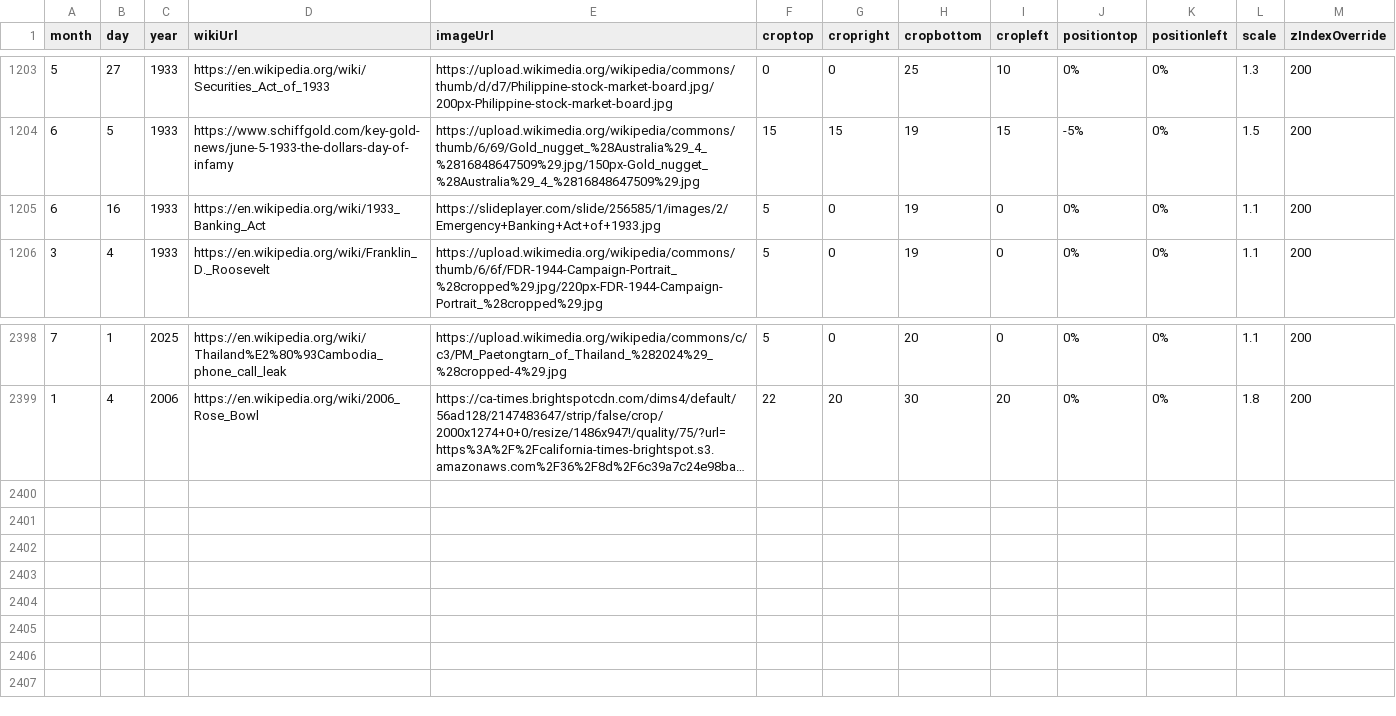
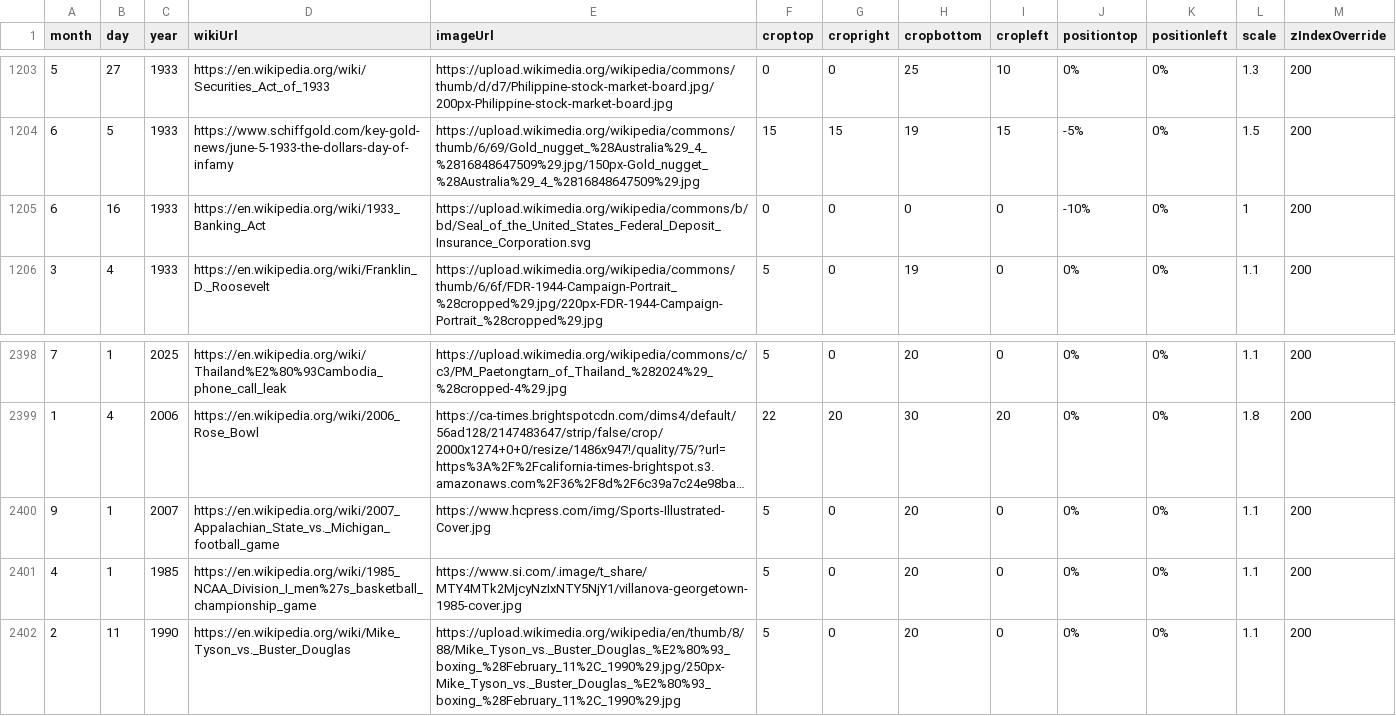
Before and after one commit to Markedwards54/History-Zoom, a CSV file: events.csv, drawn as a sheet; only a part is shown, gaps mark what is left out; long unchanged cells end in …; the diff names each change by its address in the sheet, - before the commit and + after, or states it on an @@ line.

```diff
--- a/events.csv
+++ b/events.csv
-E1205 (imageUrl): https://slideplayer.com/slide/256585/1/images/2/Emergency+Banking+Act+of+1933.jpg
+E1205 (imageUrl): https://upload.wikimedia.org/wikipedia/commons/b/bd/Seal_of_the_United_States_Federal_Deposit_Insurance_Corporation.svg
-F1205 (croptop): 5
+F1205 (croptop): 0
-H1205 (cropbottom): 19
+H1205 (cropbottom): 0
-J1205 (positiontop): 0%
+J1205 (positiontop): -10%
-L1205 (scale): 1.1
+L1205 (scale): 1
+row 2400: 9 | 1 | 2007 | https://en.wikipedia.org/wiki/2007_Appalachian_State_vs._Michigan_football_game | https://www.hcpress.com/img/Sports-Illustrated-Cover.jpg | 5 | 0 | 20 | 0 | 0% | 0% | 1.1 | 200
+row 2401: 4 | 1 | 1985 | https://en.wikipedia.org/wiki/1985_NCAA_Division_I_men%27s_basketball_championship_game | https://www.si.com/.image/t_share/MTY4MTk2MjcyNzIxNTY5NjY1/villanova-georgetown-1985-cover.jpg | 5 | 0 | 20 | 0 | 0% | 0% | 1.1 | 200
+row 2402: 2 | 11 | 1990 | https://en.wikipedia.org/wiki/Mike_Tyson_vs._Buster_Douglas | https://upload.wikimedia.org/wikipedia/en/thumb/8/88/Mike_Tyson_vs._Buster_Douglas_%E2%80%93_boxing_%28February_11%2C_1990%29.jpg/250px-Mike_Tyson_vs._Buster_Douglas_%E2%80%93_boxing_%28February_11%2C_1990%29.jpg | 5 | 0 | 20 | 0 | 0% | 0% | 1.1 | 200
```
Also changed, not shown: multiDayTextBlocks.csv.
